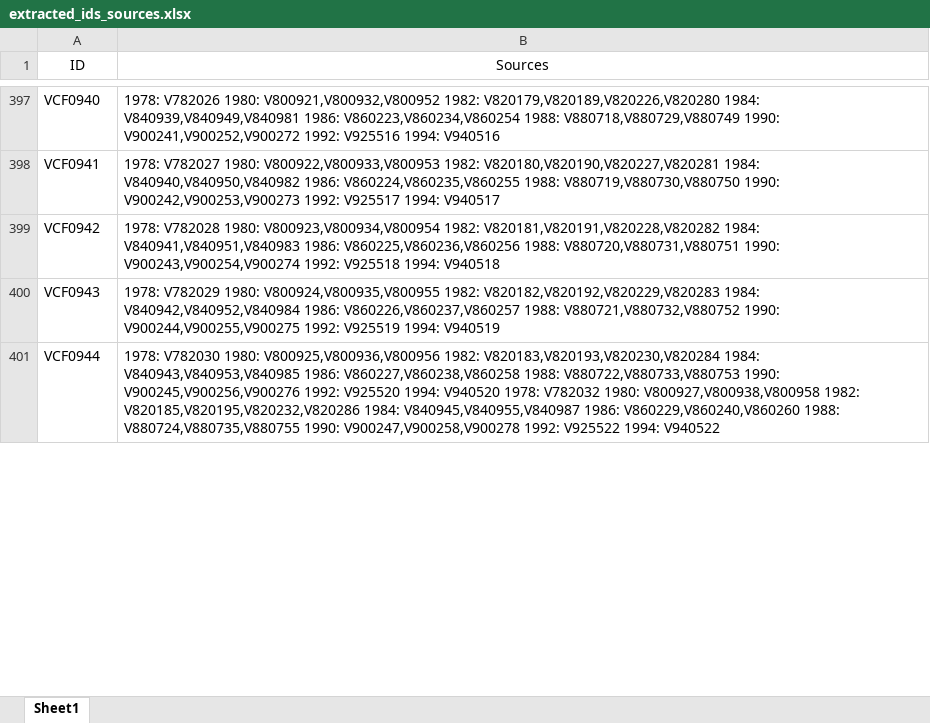
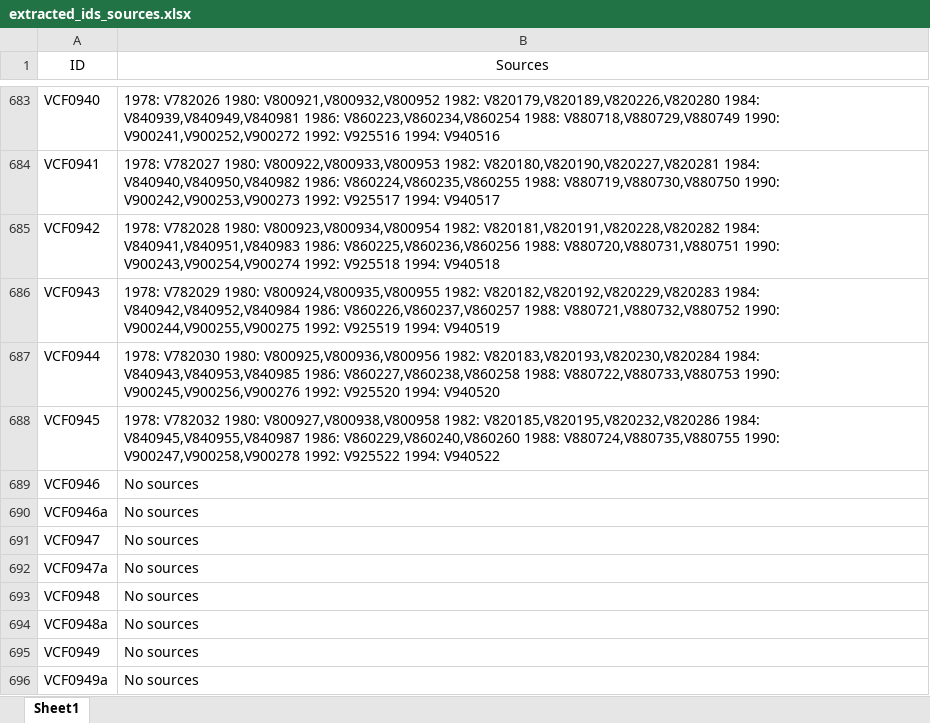
Before and after one commit to kushpatel7764/cdf_codebook_pdf_to_excel, an Excel workbook: extracted_ids_sources.xlsx, sheet Sheet1, drawn as a sheet; only a part is shown, gaps mark what is left out; values as stored, in another font and other column widths than the file's, no borders; addresses are those after the commit; the diff covers the shown part only; the diff names each change by its address in the sheet, - before the commit and + after, or states it on an @@ line.

```diff
--- a/extracted_ids_sources.xlsx (sheet Sheet1)
+++ b/extracted_ids_sources.xlsx (sheet Sheet1)
-B687 (Sources): …1994: V940520 1978: V782032 1980: V800927,V800938,V800958 1982: V820185,V820195,V820232,V820286 1984: V840945,V840955,V840987 1986: V860229,V860240,V860260 1988: V880724,V880735,V880755 1990: V900247,V900258,V900278 1992: V925522 1994: V940522
+B687 (Sources): …1994: V940520
+row 688: VCF0945 | 1978: V782032 1980: V800927,V800938,V800958 1982: V820185,V820195,V820232,V820286 1984: V840945,V840955,V840987 1986: V860229,V860240,V860260 1988: V880724,V880735,V880755 1990: V900247,V900258,V900278 1992: V925522 1994: V940522
+row 689: VCF0946 | No sources
+row 690: VCF0946a | No sources
+row 691: VCF0947 | No sources
+row 692: VCF0947a | No sources
+row 693: VCF0948 | No sources
+row 694: VCF0948a | No sources
+row 695: VCF0949 | No sources
+row 696: VCF0949a | No sources
```
Also changed, not shown: 509 added rows and 88 edited cells elsewhere in this sheet, 8 other files.
